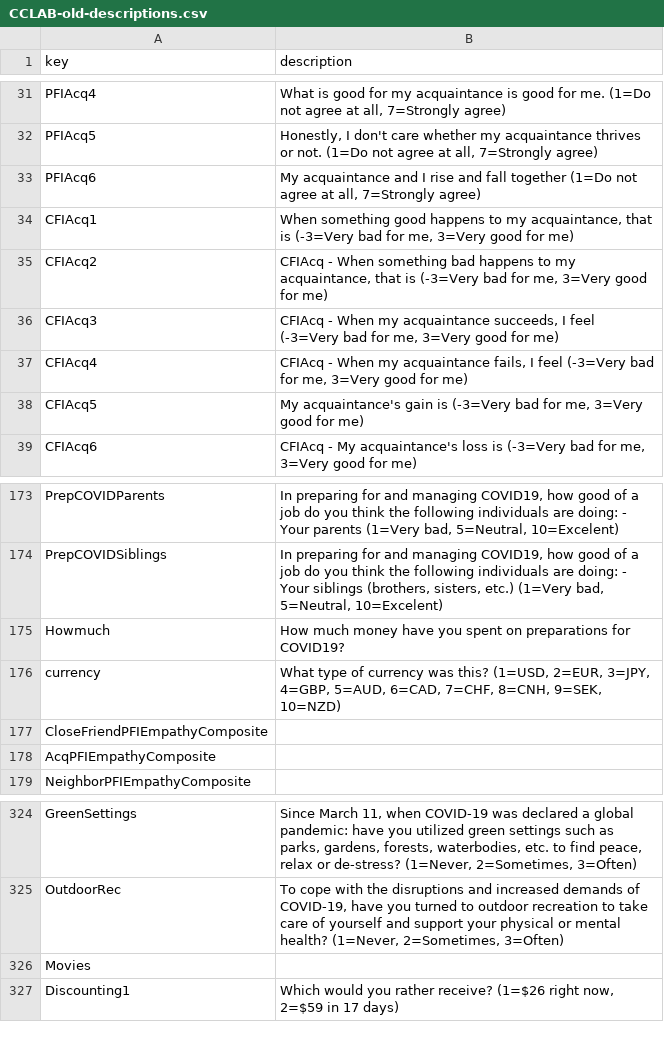
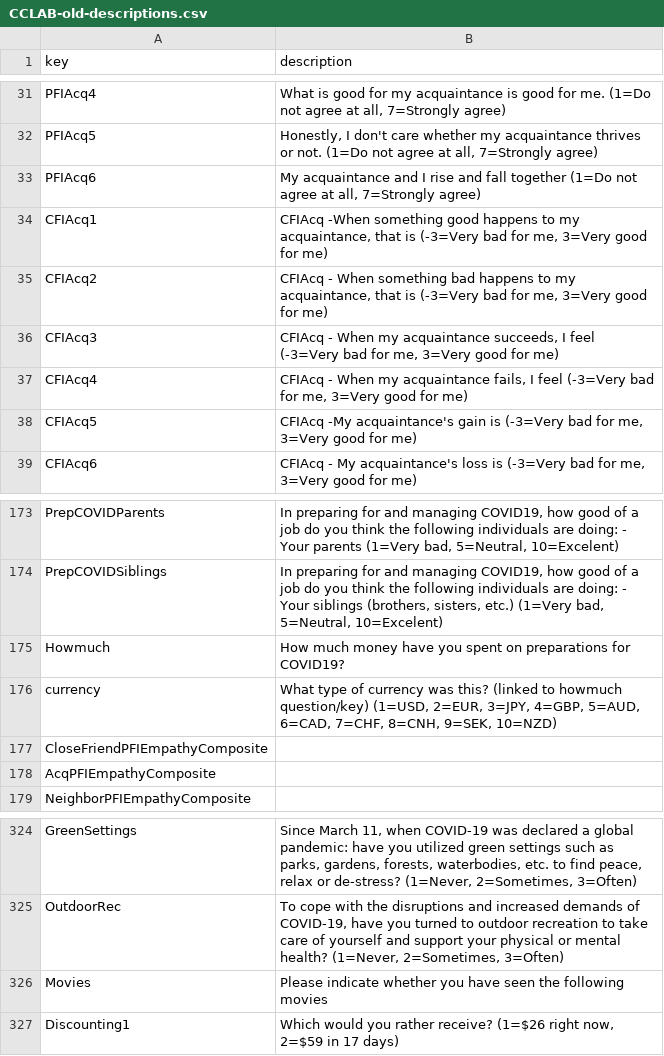
Before and after one commit to HectorHS/NavigateObscurity, a CSV file: static/worlddata/csv/CCLAB-old-descriptions.csv, drawn as a sheet; only a part is shown, gaps mark what is left out; the diff covers the shown part only.

```diff
--- a/static/worlddata/csv/CCLAB-old-descriptions.csv
+++ b/static/worlddata/csv/CCLAB-old-descriptions.csv
@@ -34,3 +34,3 @@ PFIAcq5,"Honestly, I don't care whether my acquaintance thrives or not. (1=Do no
 PFIAcq6,"My acquaintance and I rise and fall together (1=Do not agree at all, 7=Strongly agree)"
-CFIAcq1,"When something good happens to my acquaintance, that is (-3=Very bad for me, 3=Very good for me)"
+CFIAcq1,"CFIAcq -When something good happens to my acquaintance, that is (-3=Very bad for me, 3=Very good for me)"
 CFIAcq2,"CFIAcq - When something bad happens to my acquaintance, that is (-3=Very bad for me, 3=Very good for me)"
@@ -38,3 +38,3 @@ CFIAcq3,"CFIAcq - When my acquaintance succeeds, I feel (-3=Very bad for me, 3=V
 CFIAcq4,"CFIAcq - When my acquaintance fails, I feel (-3=Very bad for me, 3=Very good for me)"
-CFIAcq5,"My acquaintance's gain is (-3=Very bad for me, 3=Very good for me)"
+CFIAcq5,"CFIAcq -My acquaintance's gain is (-3=Very bad for me, 3=Very good for me)"
 CFIAcq6,"CFIAcq - My acquaintance's loss is (-3=Very bad for me, 3=Very good for me)"
@@ -176,3 +176,3 @@ PrepCOVIDSiblings,"In preparing for and managing COVID19, how good of a job do y
 Howmuch,How much money have you spent on preparations for COVID19?
-currency,"What type of currency was this? (1=USD, 2=EUR, 3=JPY, 4=GBP, 5=AUD, 6=CAD, 7=CHF, 8=CNH, 9=SEK, 10=NZD)"
+currency,"What type of currency was this? (linked to howmuch question/key) (1=USD, 2=EUR, 3=JPY, 4=GBP, 5=AUD, 6=CAD, 7=CHF, 8=CNH, 9=SEK, 10=NZD)"
 CloseFriendPFIEmpathyComposite,
@@ -326,3 +326,3 @@ GreenSettings,"Since March 11, when COVID-19 was declared a global pandemic: hav
 OutdoorRec,"To cope with the disruptions and increased demands of COVID-19, have you turned to outdoor recreation to take care of yourself and support your physical or mental health? (1=Never, 2=Sometimes, 3=Often)"
-Movies,
+Movies,Please indicate whether you have seen the following movies
 Discounting1,"Which would you rather receive? (1=$26 right now, 2=$59 in 17 days)"
```
Also changed, not shown: 7 removed rows and 10 edited cells elsewhere in this file, static/worlddata/csv/CCLAB-old-variableLookup.csv, worlddata/static/worlddata/csv/CCLAB-old-descriptions.csv, 14 other files.
